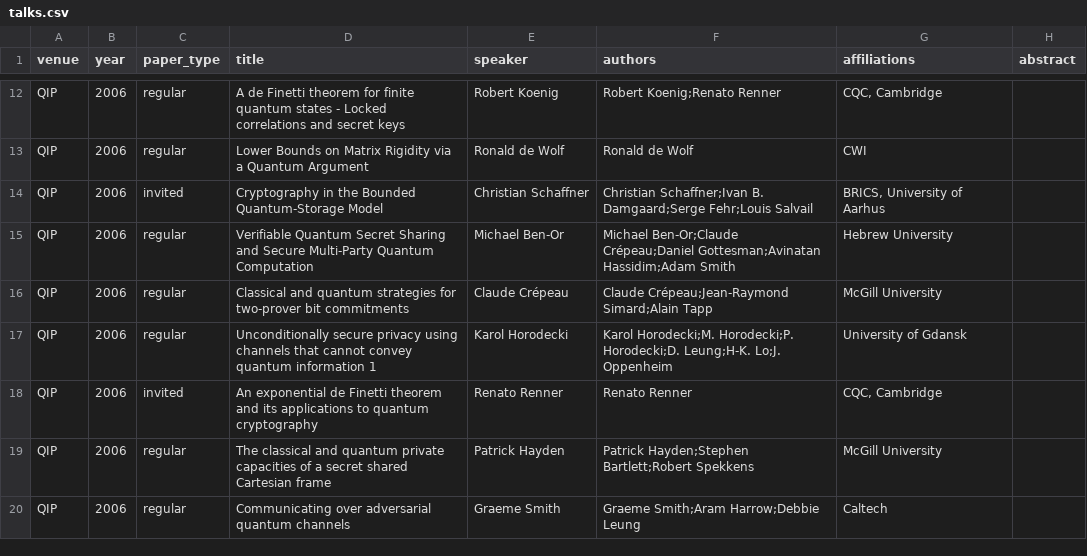
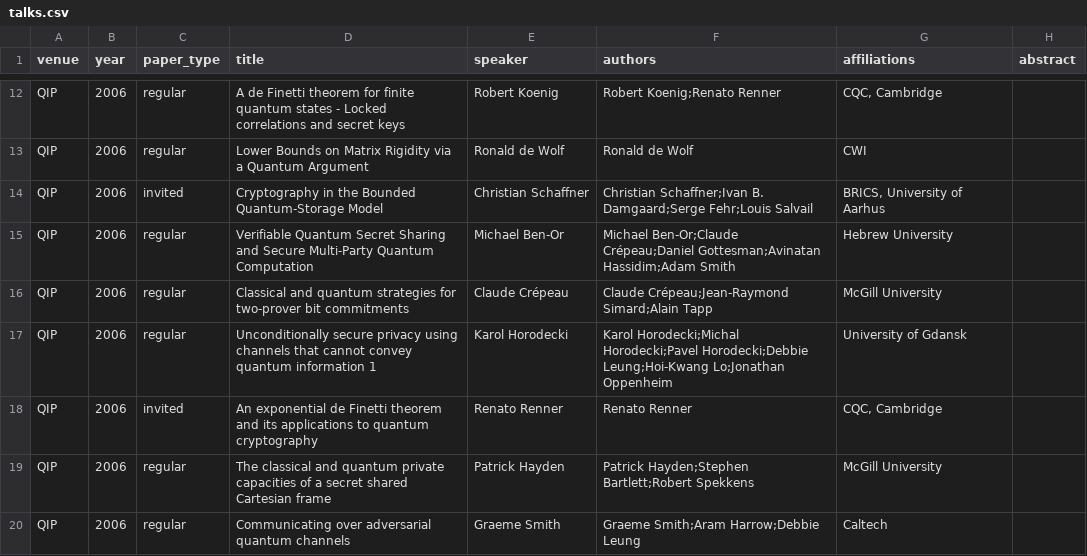
Before and after one commit to IAQI/QuantumDB, a CSV file: data/conferences/qip_2006/talks.csv, drawn as a sheet; only a part is shown, gaps mark what is left out; the diff names each change by its address in the sheet, - before the commit and + after, or states it on an @@ line.

Commit message:
manually adding some first names

```diff
--- a/data/conferences/qip_2006/talks.csv
+++ b/data/conferences/qip_2006/talks.csv
-F17 (authors): Karol Horodecki;M. Horodecki;P. Horodecki;D. Leung;H-K. Lo;J. Oppenheim
+F17 (authors): Karol Horodecki;Michal Horodecki;Pavel Horodecki;Debbie Leung;Hoi-Kwang Lo;Jonathan Oppenheim
```
